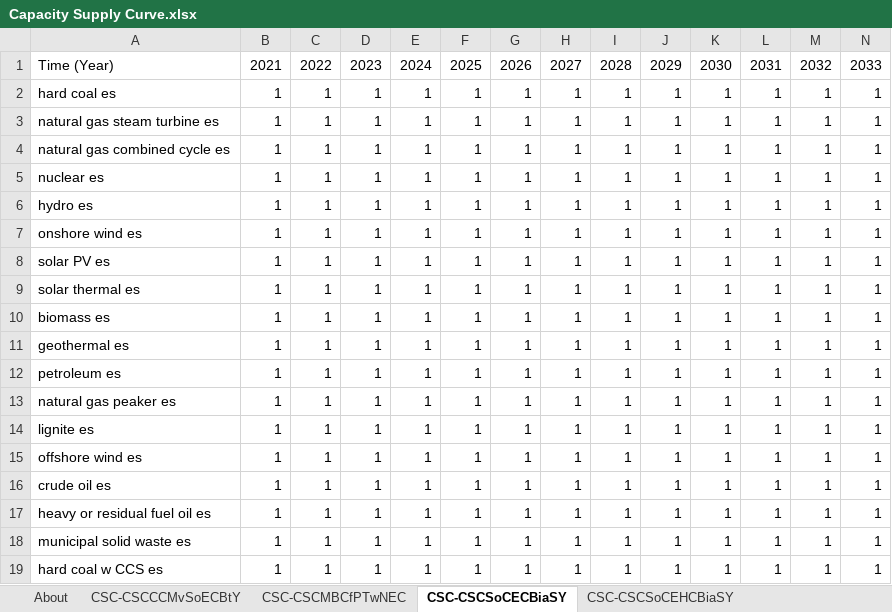
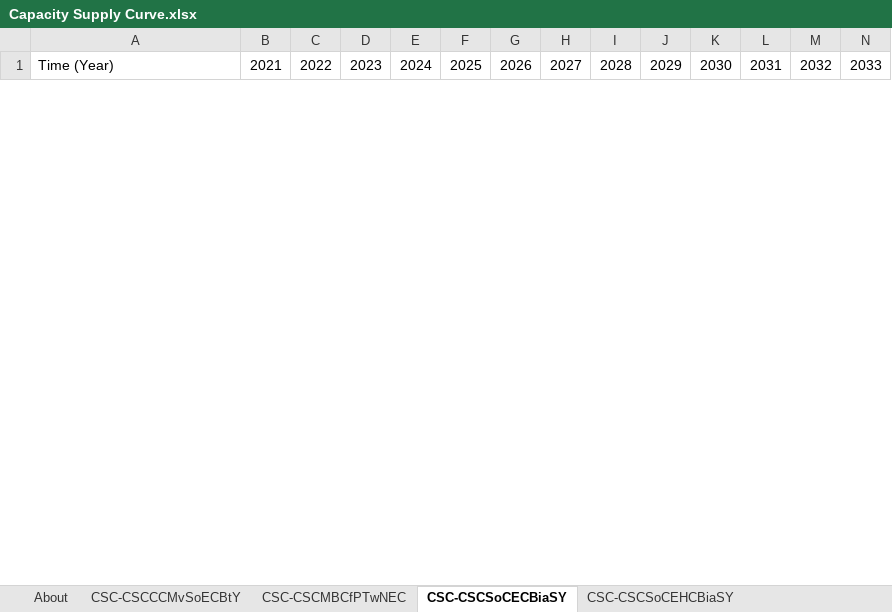
Before and after one commit to EnergyInnovation/eps-utah, an Excel workbook: InputData/elec/CSC/Capacity Supply Curve.xlsx, sheet CSC-CSCSoCECBiaSY, drawn as a sheet; only a part is shown; values as stored, in another font and other column widths than the file's, no borders; removed rows and columns are numbered as before the commit, all else as after; rows hold the shown columns only; the diff covers the shown part only; the diff names each change by its address in the sheet, - before the commit and + after, or states it on an @@ line.

```diff
--- a/InputData/elec/CSC/Capacity Supply Curve.xlsx (sheet CSC-CSCSoCECBiaSY)
+++ b/InputData/elec/CSC/Capacity Supply Curve.xlsx (sheet CSC-CSCSoCECBiaSY)
-row 2: hard coal es | 1 | 1 | 1 | 1 | 1 | 1 | 1 | 1 | 1 | 1 | 1 | 1 | 1
-row 3: natural gas steam turbine es | 1 | 1 | 1 | 1 | 1 | 1 | 1 | 1 | 1 | 1 | 1 | 1 | 1
-row 4: natural gas combined cycle es | 1 | 1 | 1 | 1 | 1 | 1 | 1 | 1 | 1 | 1 | 1 | 1 | 1
-row 5: nuclear es | 1 | 1 | 1 | 1 | 1 | 1 | 1 | 1 | 1 | 1 | 1 | 1 | 1
-row 6: hydro es | 1 | 1 | 1 | 1 | 1 | 1 | 1 | 1 | 1 | 1 | 1 | 1 | 1
-row 7: onshore wind es | 1 | 1 | 1 | 1 | 1 | 1 | 1 | 1 | 1 | 1 | 1 | 1 | 1
-row 8: solar PV es | 1 | 1 | 1 | 1 | 1 | 1 | 1 | 1 | 1 | 1 | 1 | 1 | 1
-row 9: solar thermal es | 1 | 1 | 1 | 1 | 1 | 1 | 1 | 1 | 1 | 1 | 1 | 1 | 1
-row 10: biomass es | 1 | 1 | 1 | 1 | 1 | 1 | 1 | 1 | 1 | 1 | 1 | 1 | 1
-row 11: geothermal es | 1 | 1 | 1 | 1 | 1 | 1 | 1 | 1 | 1 | 1 | 1 | 1 | 1
-row 12: petroleum es | 1 | 1 | 1 | 1 | 1 | 1 | 1 | 1 | 1 | 1 | 1 | 1 | 1
-row 13: natural gas peaker es | 1 | 1 | 1 | 1 | 1 | 1 | 1 | 1 | 1 | 1 | 1 | 1 | 1
-row 14: lignite es | 1 | 1 | 1 | 1 | 1 | 1 | 1 | 1 | 1 | 1 | 1 | 1 | 1
-row 15: offshore wind es | 1 | 1 | 1 | 1 | 1 | 1 | 1 | 1 | 1 | 1 | 1 | 1 | 1
-row 16: crude oil es | 1 | 1 | 1 | 1 | 1 | 1 | 1 | 1 | 1 | 1 | 1 | 1 | 1
-row 17: heavy or residual fuel oil es | 1 | 1 | 1 | 1 | 1 | 1 | 1 | 1 | 1 | 1 | 1 | 1 | 1
-row 18: municipal solid waste es | 1 | 1 | 1 | 1 | 1 | 1 | 1 | 1 | 1 | 1 | 1 | 1 | 1
-row 19: hard coal w CCS es | 1 | 1 | 1 | 1 | 1 | 1 | 1 | 1 | 1 | 1 | 1 | 1 | 1
```
Also changed, not shown: 24 added rows and 6 removed rows elsewhere in this sheet, sheet About, InputData/elec/RQSD/RPS Qualifying Source Definitions.xlsx, InputData/elec/SoCtMbCtBDP/Shr of Costs that Must be Covered to be Deemed Profitable.xlsx, 18 other files.
